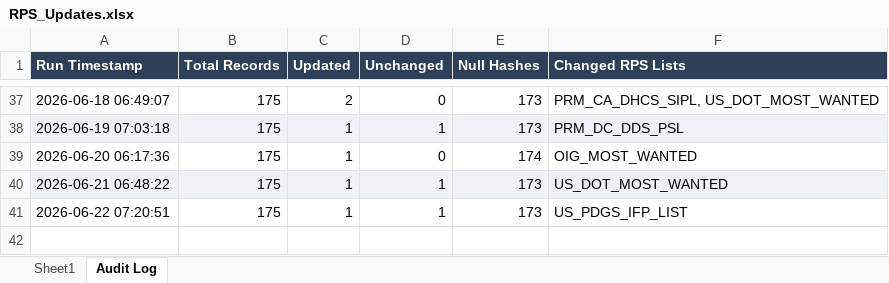
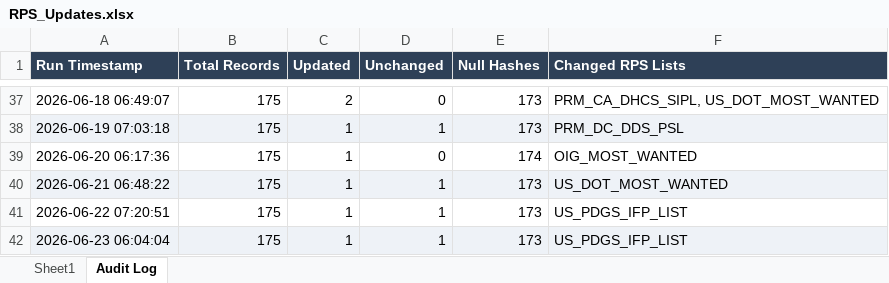
Before and after one commit to rahulraveendrannair-bot/Update-Checking-Automation, an Excel workbook: RPS_Updates.xlsx, sheet Audit Log, drawn as a sheet; only a part is shown, gaps mark what is left out; values as stored, in another font and other column widths than the file's, no borders; the diff names each change by its address in the sheet, - before the commit and + after, or states it on an @@ line.

```diff
--- a/RPS_Updates.xlsx (sheet Audit Log)
+++ b/RPS_Updates.xlsx (sheet Audit Log)
+row 42: 2026-06-23 06:04:04 | 175 | 1 | 1 | 173 | US_PDGS_IFP_LIST
```
Also changed, not shown: sheet Sheet1, 2 other files.
